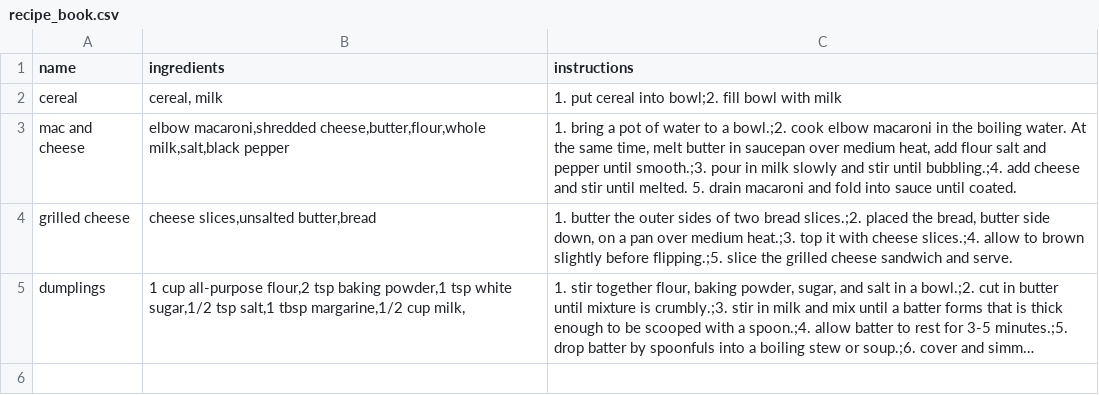
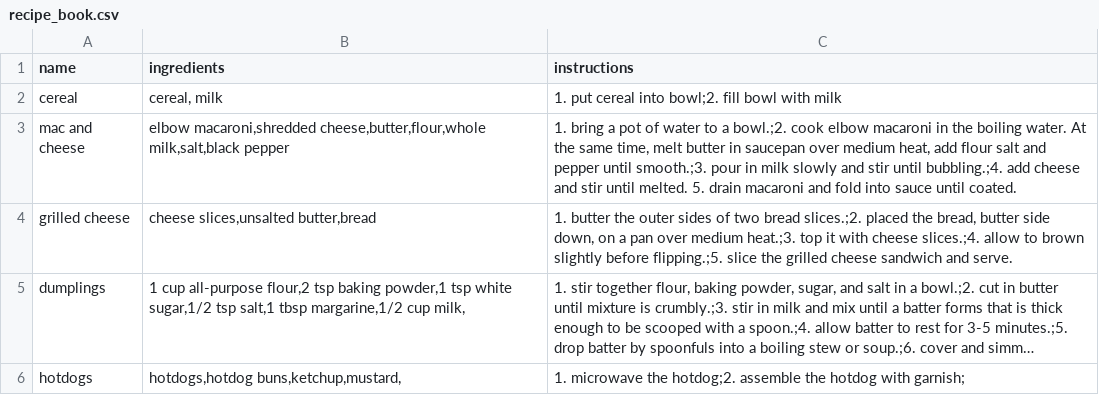
Before and after one commit to Kei-KC/Python-Team-RecipeBook, a CSV file: recipe_book.csv, drawn as a sheet; long unchanged cells end in …; the diff names each change by its address in the sheet, - before the commit and + after, or states it on an @@ line.

Commit message:
Update recipe_book.csv

```diff
--- a/recipe_book.csv
+++ b/recipe_book.csv
+row 6: hotdogs | hotdogs,hotdog buns,ketchup,mustard, | 1. microwave the hotdog;2. assemble the hotdog with garnish;
```
